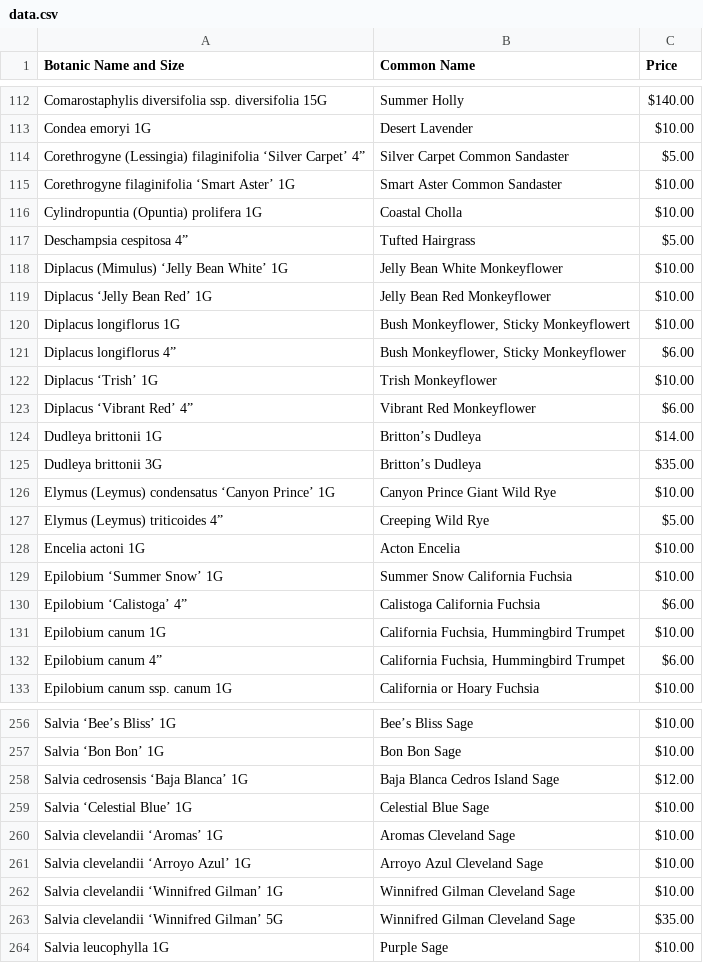
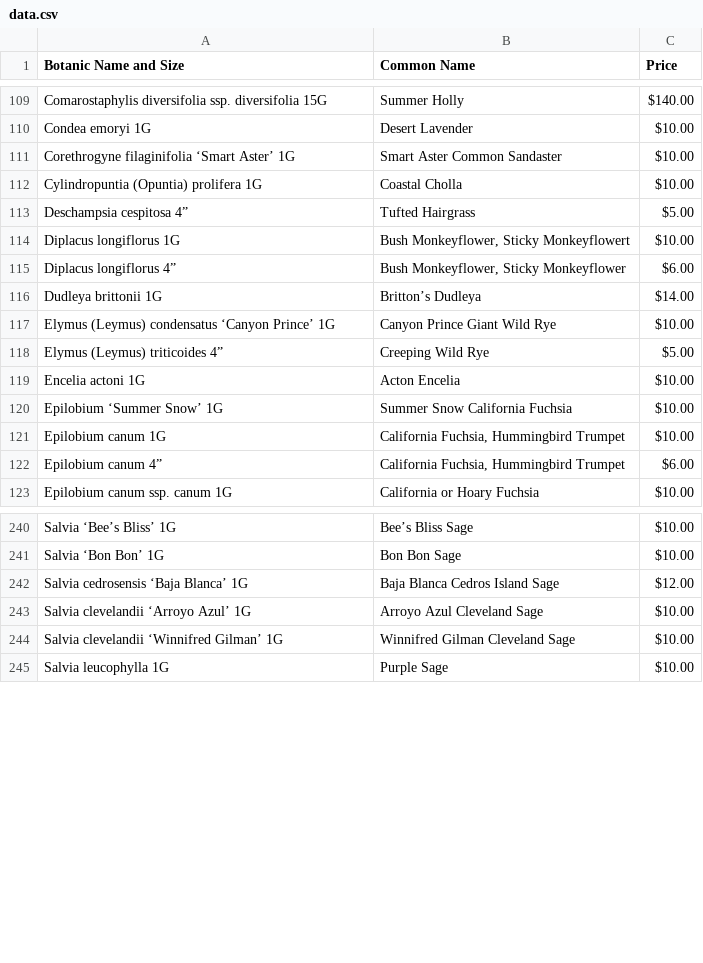
Before and after one commit to facetprude/payne2, a CSV file: data.csv, drawn as a sheet; only a part is shown, gaps mark what is left out; the diff covers the shown part only.

```diff
--- a/data.csv
+++ b/data.csv
@@ -113,3 +110,2 @@ Comarostaphylis diversifolia ssp. diversifolia 15G,Summer Holly,$140.00
 Condea emoryi 1G,Desert Lavender,$10.00
-Corethrogyne (Lessingia) filaginifolia ‘Silver Carpet’ 4”,Silver Carpet Common Sandaster,$5.00
 Corethrogyne filaginifolia ‘Smart Aster’ 1G,Smart Aster Common Sandaster,$10.00
@@ -117,10 +113,5 @@ Cylindropuntia (Opuntia) prolifera 1G,Coastal Cholla,$10.00
 Deschampsia cespitosa 4”,Tufted Hairgrass,$5.00
-Diplacus (Mimulus) ‘Jelly Bean White’ 1G,Jelly Bean White Monkeyflower,$10.00
-Diplacus ‘Jelly Bean Red’ 1G,Jelly Bean Red Monkeyflower,$10.00
 Diplacus longiflorus 1G,"Bush Monkeyflower, Sticky Monkeyflowert",$10.00
 Diplacus longiflorus 4”,"Bush Monkeyflower, Sticky Monkeyflower",$6.00
-Diplacus ‘Trish’ 1G,Trish Monkeyflower,$10.00
-Diplacus ‘Vibrant Red’ 4”,Vibrant Red Monkeyflower,$6.00
 Dudleya brittonii 1G,Britton’s Dudleya,$14.00
-Dudleya brittonii 3G,Britton’s Dudleya,$35.00
 Elymus (Leymus) condensatus ‘Canyon Prince’ 1G,Canyon Prince Giant Wild Rye,$10.00
@@ -129,3 +120,2 @@ Encelia actoni 1G,Acton Encelia,$10.00
 Epilobium ‘Summer Snow’ 1G,Summer Snow California Fuchsia,$10.00
-Epilobium ‘Calistoga’ 4”,Calistoga California Fuchsia,$6.00
 Epilobium canum 1G,"California Fuchsia, Hummingbird Trumpet",$10.00
@@ -258,7 +242,4 @@ Salvia ‘Bon Bon’ 1G,Bon Bon Sage,$10.00
 Salvia cedrosensis ‘Baja Blanca’ 1G,Baja Blanca Cedros Island Sage,$12.00
-Salvia ‘Celestial Blue’ 1G,Celestial Blue Sage,$10.00
-Salvia clevelandii ‘Aromas’ 1G,Aromas Cleveland Sage,$10.00
 Salvia clevelandii ‘Arroyo Azul’ 1G,Arroyo Azul Cleveland Sage,$10.00
 Salvia clevelandii ‘Winnifred Gilman’ 1G,Winnifred Gilman Cleveland Sage,$10.00
-Salvia clevelandii ‘Winnifred Gilman’ 5G,Winnifred Gilman Cleveland Sage,$35.00
 Salvia leucophylla 1G,Purple Sage,$10.00
```
Also changed, not shown: 13 removed rows and 2 edited cells elsewhere in this file.
